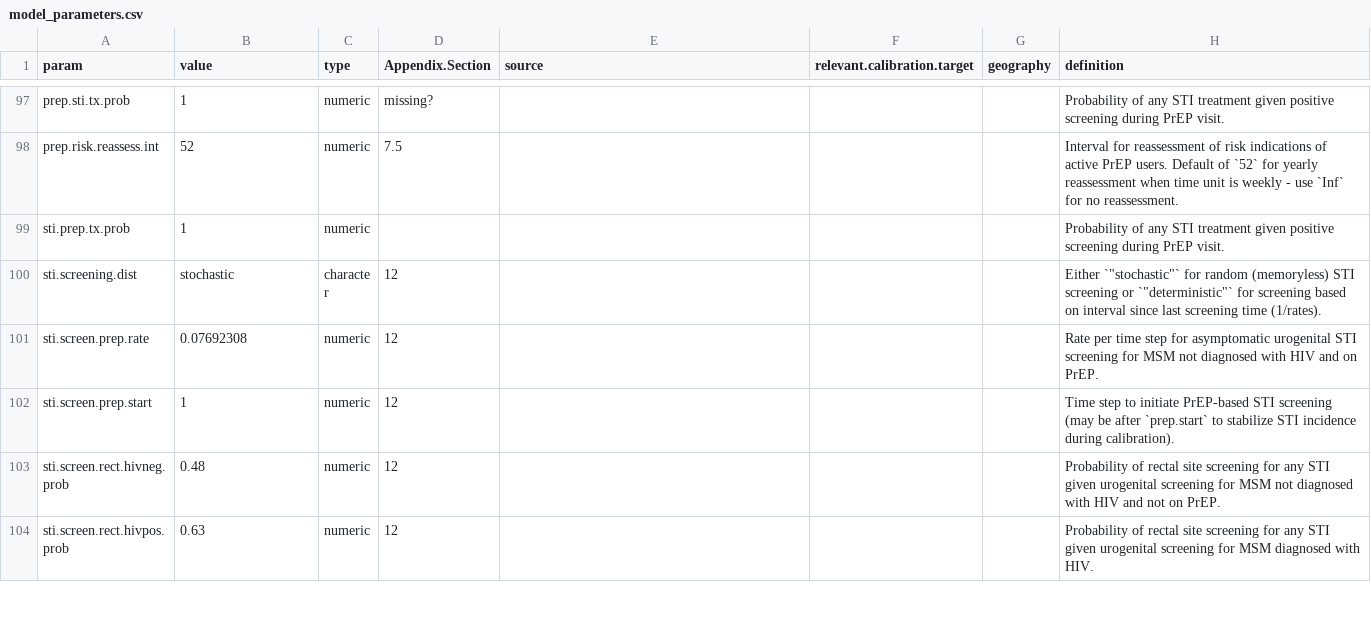
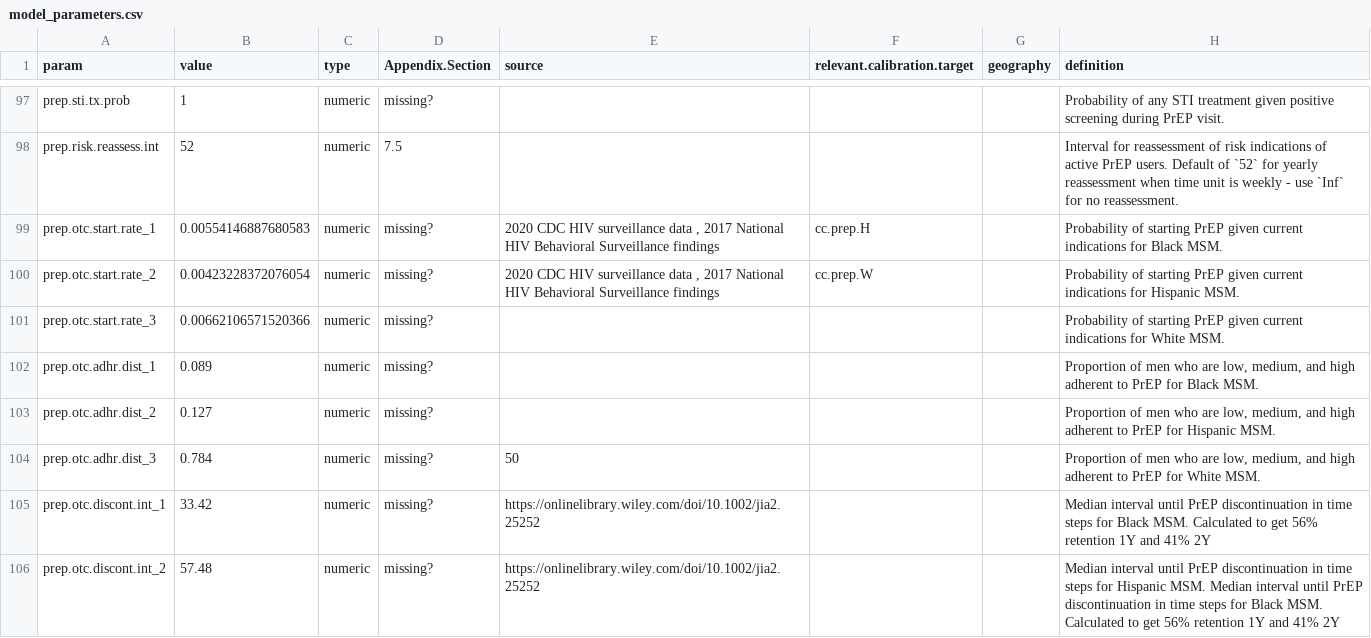
Before and after one commit to AdrienLeGuillou/EpiModelHIV-Template, a CSV file: data/input/model_parameters.csv, drawn as a sheet; only a part is shown, gaps mark what is left out; the shorter side is filled out with more unchanged rows; the diff covers the shown part only; the diff names each change by its address in the sheet, - before the commit and + after, or states it on an @@ line.

```diff
--- a/data/input/model_parameters.csv
+++ b/data/input/model_parameters.csv
+row 99: prep.otc.start.rate_1 | 0.00554146887680583 | numeric | missing? | 2020 CDC HIV surveillance data , 2017 National HIV Behavioral Surveillance findings | cc.prep.H |  | Probability of starting PrEP given current indications for Black MSM.
+row 100: prep.otc.start.rate_2 | 0.00423228372076054 | numeric | missing? | 2020 CDC HIV surveillance data , 2017 National HIV Behavioral Surveillance findings | cc.prep.W |  | Probability of starting PrEP given current indications for Hispanic MSM.
+row 101: prep.otc.start.rate_3 | 0.00662106571520366 | numeric | missing? |  |  |  | Probability of starting PrEP given current indications for White MSM.
+row 102: prep.otc.adhr.dist_1 | 0.089 | numeric | missing? |  |  |  | Proportion of men who are low, medium, and high adherent to PrEP for Black MSM.
+row 103: prep.otc.adhr.dist_2 | 0.127 | numeric | missing? |  |  |  | Proportion of men who are low, medium, and high adherent to PrEP for Hispanic MSM.
+row 104: prep.otc.adhr.dist_3 | 0.784 | numeric | missing? | 50 |  |  | Proportion of men who are low, medium, and high adherent to PrEP for White MSM.
+row 105: prep.otc.discont.int_1 | 33.42 | numeric | missing? | https://onlinelibrary.wiley.com/doi/10.1002/jia2.25252 |  |  | Median interval until PrEP discontinuation in time steps for Black MSM. Calculated to get 56% retention 1Y and 41% 2Y
+row 106: prep.otc.discont.int_2 | 57.48 | numeric | missing? | https://onlinelibrary.wiley.com/doi/10.1002/jia2.25252 |  |  | Median interval until PrEP discontinuation in time steps for Hispanic MSM. Median interval until PrEP discontinuation in time steps for Black MSM. Calculated to get 56% retention 1Y and 41% 2Y
```
Also changed, not shown: 28 added rows and 15 edited cells elsewhere in this file, 4 other files.
